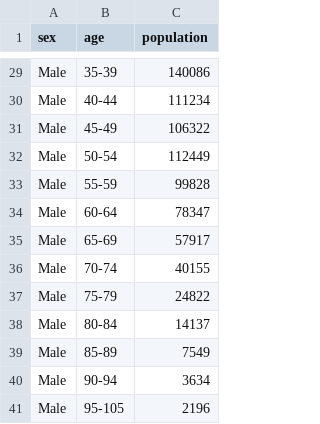
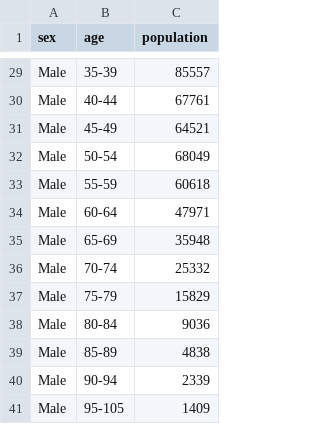
Before and after one commit to danielgils/ITHIM-R, a CSV file: inst/extdata/local/medellin_wb/population_medellin_wb.csv, drawn as a sheet; only a part is shown, gaps mark what is left out; the diff covers the shown part only; the diff names each change by its address in the sheet, - before the commit and + after, or states it on an @@ line.

```diff
--- a/inst/extdata/local/medellin_wb/population_medellin_wb.csv
+++ b/inst/extdata/local/medellin_wb/population_medellin_wb.csv
-C29 (population): 140086
+C29 (population): 85557
-C30 (population): 111234
+C30 (population): 67761
-C31 (population): 106322
+C31 (population): 64521
-C32 (population): 112449
+C32 (population): 68049
-C33 (population): 99828
+C33 (population): 60618
-C34 (population): 78347
+C34 (population): 47971
-C35 (population): 57917
+C35 (population): 35948
-C36 (population): 40155
+C36 (population): 25332
-C37 (population): 24822
+C37 (population): 15829
-C38 (population): 14137
+C38 (population): 9036
-C39 (population): 7549
+C39 (population): 4838
-C40 (population): 3634
+C40 (population): 2339
-C41 (population): 2196
+C41 (population): 1409
```
Also changed, not shown: 4 added rows, 4 removed rows and 23 edited cells elsewhere in this file, 18 other files.
